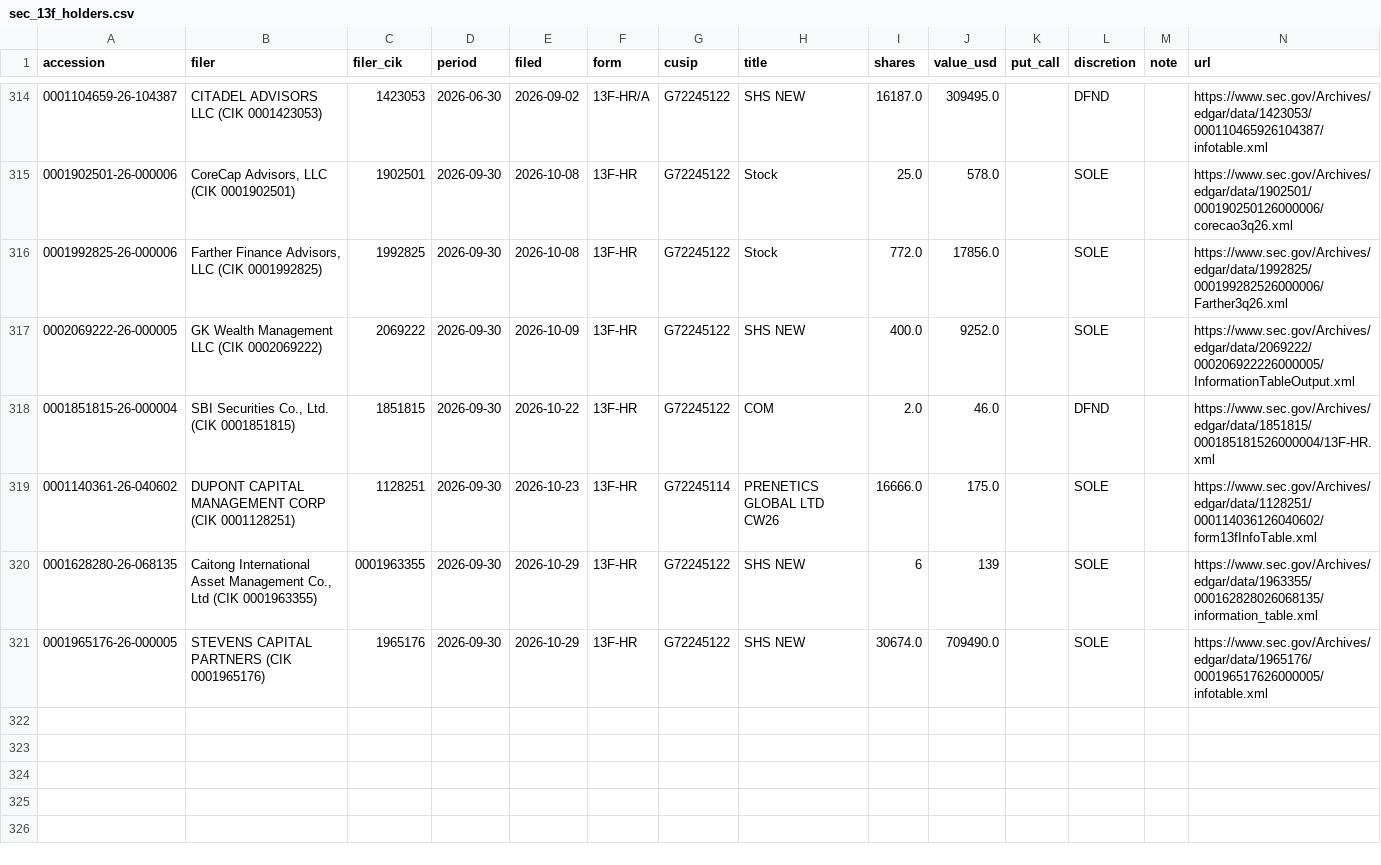
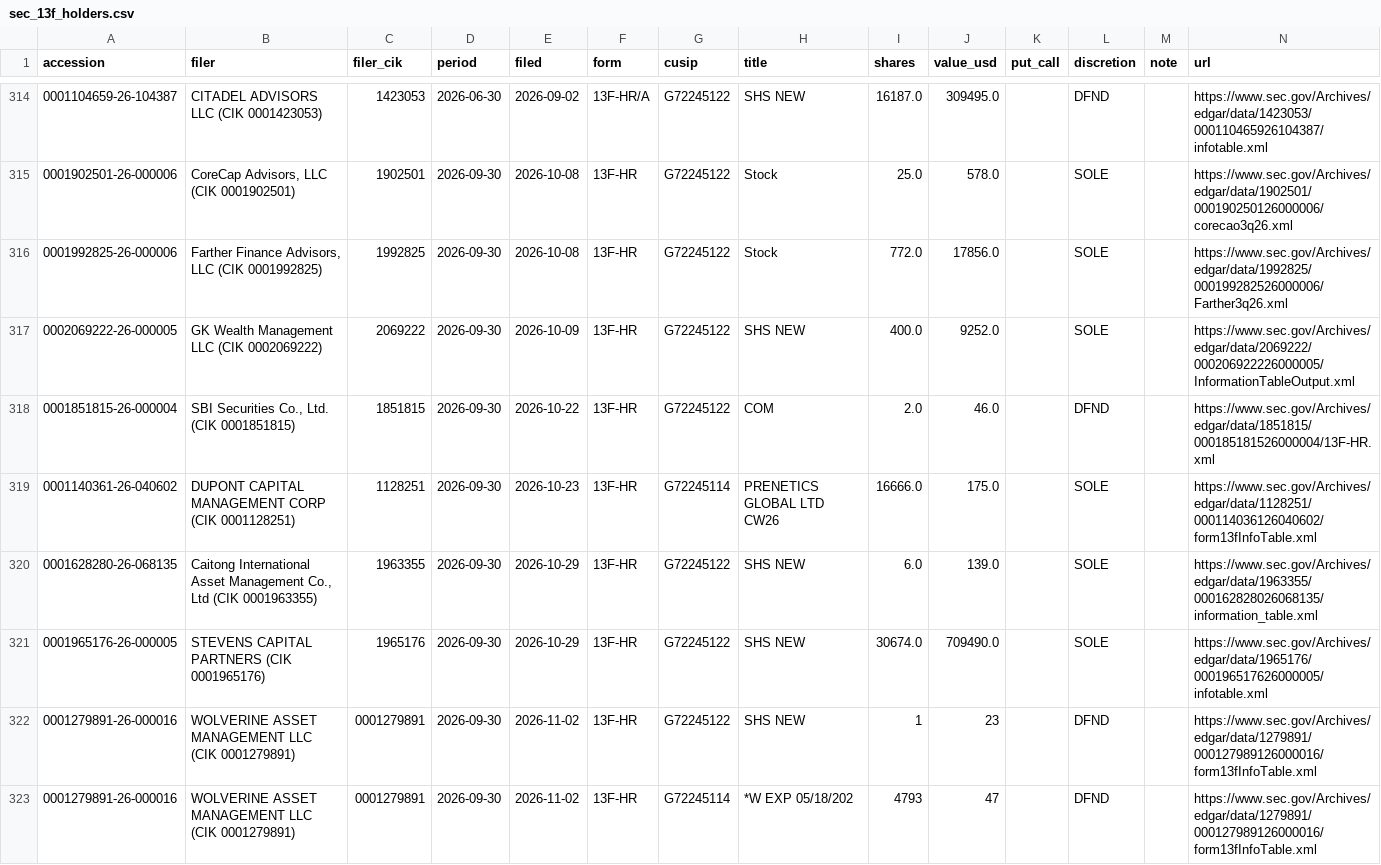
Before and after one commit to juanshuw/pre-flow-tracker, a CSV file: data/sec_13f_holders.csv, drawn as a sheet; only a part is shown, gaps mark what is left out.

```diff
--- a/data/sec_13f_holders.csv
+++ b/data/sec_13f_holders.csv
@@ -319,3 +319,5 @@ accession,filer,filer_cik,period,filed,form,cusip,title,shares,value_usd,put_cal
 0001140361-26-040602,DUPONT CAPITAL MANAGEMENT CORP  (CIK 0001128251),1128251,2026-09-30,2026-10-23,13F-HR,G72245114,PRENETICS GLOBAL LTD CW26,16666.0,175.0,,SOLE,,https://www.sec.gov/Archives/edgar/data/1128251/000114036126040602/form13fInfoTable.xml
-0001628280-26-068135,"Caitong International Asset Management Co., Ltd  (CIK 0001963355)",0001963355,2026-09-30,2026-10-29,13F-HR,G72245122,SHS NEW,6,139,,SOLE,,https://www.sec.gov/Archives/edgar/data/1963355/000162828026068135/information_table.xml
+0001628280-26-068135,"Caitong International Asset Management Co., Ltd  (CIK 0001963355)",1963355,2026-09-30,2026-10-29,13F-HR,G72245122,SHS NEW,6.0,139.0,,SOLE,,https://www.sec.gov/Archives/edgar/data/1963355/000162828026068135/information_table.xml
 0001965176-26-000005,STEVENS CAPITAL PARTNERS  (CIK 0001965176),1965176,2026-09-30,2026-10-29,13F-HR,G72245122,SHS NEW,30674.0,709490.0,,SOLE,,https://www.sec.gov/Archives/edgar/data/1965176/000196517626000005/infotable.xml
+0001279891-26-000016,WOLVERINE ASSET MANAGEMENT LLC  (CIK 0001279891),0001279891,2026-09-30,2026-11-02,13F-HR,G72245122,SHS NEW,1,23,,DFND,,https://www.sec.gov/Archives/edgar/data/1279891/000127989126000016/form13fInfoTable.xml
+0001279891-26-000016,WOLVERINE ASSET MANAGEMENT LLC  (CIK 0001279891),0001279891,2026-09-30,2026-11-02,13F-HR,G72245114,*W EXP 05/18/202,4793,47,,DFND,,https://www.sec.gov/Archives/edgar/data/1279891/000127989126000016/form13fInfoTable.xml
```
Also changed, not shown: data/news.csv, data/run_status.csv, 30 other files.
